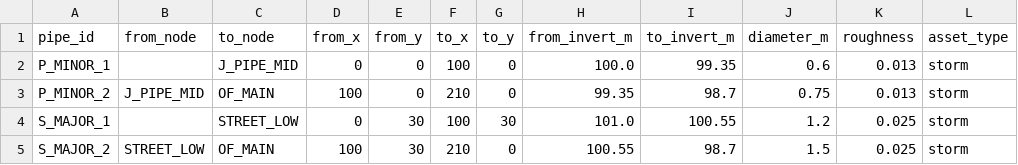
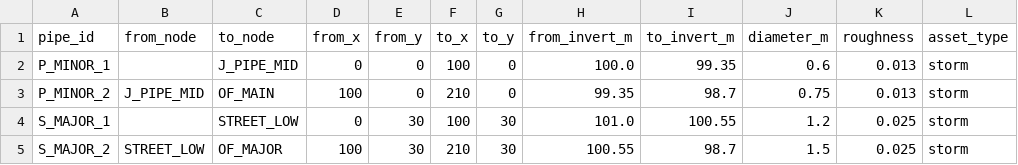
Before and after one commit to Zhonghao1995/agentic-swmm-workflow, a CSV file: skills/swmm-network/examples/city-dual-system/pipes.csv, drawn as a sheet; only a part is shown; the diff names each change by its address in the sheet, - before the commit and + after, or states it on an @@ line.

Commit message:
fix(network-qa): three layers stopped a fatal network from reporting success
Mining the operational records found the city-dual-system benchmark
reporting ok=true while its rpt carried engine ERROR 141/145 (outfall
with two inlet links; system left with no acceptable outlet). Three
independent layers missed it, and all three are fixed:

- The shipped reference fixture itself was unrunnable as authored: both
  the minor-pipe and major-surface systems terminated at OF_MAIN. The
  major system now has its own OF_MAJOR outfall, and the benchmark
  genuinely simulates (rpt has zero ERROR lines).
- network_qa gains the missing structural rule: an outfall with more
  than one inlet link or any outlet link is an error (the engine
  ERROR 141 class), pinned by new CLI-driven tests.
- The benchmark harness hardcoded runner ok=true without reading any
  result; it now takes the verdict from the runner manifest's
  structured run_ok (the documented source of truth, since swmm5 exits
  0 even on fatal errors) and a failed simulation fails the benchmark.

```diff
--- a/skills/swmm-network/examples/city-dual-system/pipes.csv
+++ b/skills/swmm-network/examples/city-dual-system/pipes.csv
-C5 (to_node): OF_MAIN
+C5 (to_node): OF_MAJOR
-G5 (to_y): 0
+G5 (to_y): 30
```
Also changed, not shown: 4 other files.
